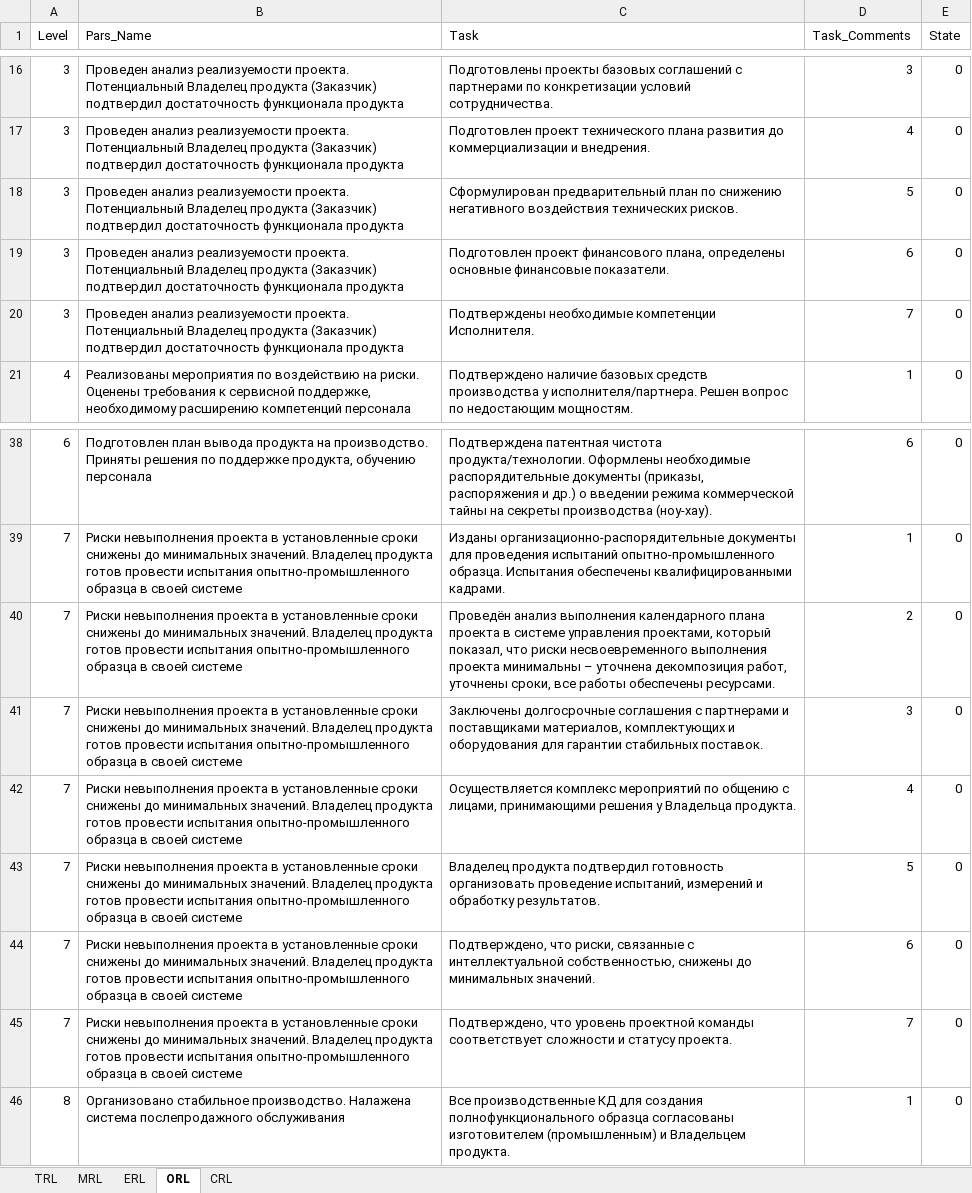
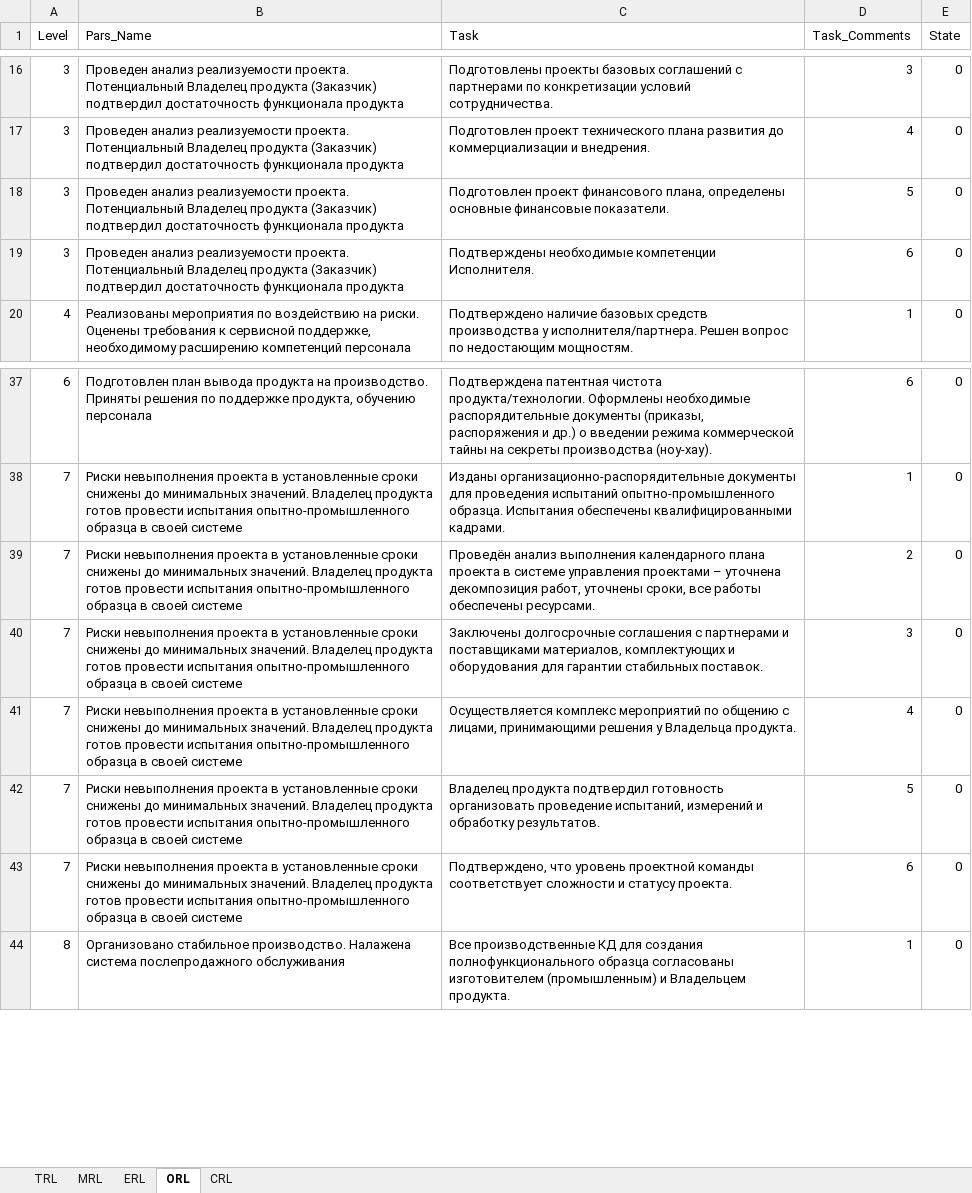
Before and after one commit to KarapetEV/TPRL_Calc, an Excel workbook: data/Param_Tasks.xlsx, sheet ORL, drawn as a sheet; only a part is shown, gaps mark what is left out; values as stored, in another font and other column widths than the file's, no borders; removed rows and columns are numbered as before the commit, all else as after; the diff names each change by its address in the sheet, - before the commit and + after, or states it on an @@ line.

```diff
--- a/data/Param_Tasks.xlsx (sheet ORL)
+++ b/data/Param_Tasks.xlsx (sheet ORL)
-row 18: 3 | Проведен анализ реализуемости проекта. Потенциальный Владелец продукта (Заказчик) подтвердил достаточность функционала продукта | Сформулирован предварительный план по снижению негативного воздействия технических рисков. | 5 | 0
-D18 (Task_Comments): 6
+D18 (Task_Comments): 5
-D19 (Task_Comments): 7
+D19 (Task_Comments): 6
-C39 (Task): …системе управления проектами, который показал, что риски несвоевременного выполнения проекта минимальны – уточнена…
+C39 (Task): …системе управления проектами – уточнена…
-row 44: 7 | Риски невыполнения проекта в установленные сроки снижены до минимальных значений. Владелец продукта готов провести испытания опытно-промышленного образца в своей системе | Подтверждено, что риски, связанные с интеллектуальной собственностью, снижены до минимальных значений. | 6 | 0
-D43 (Task_Comments): 7
+D43 (Task_Comments): 6
```
Also changed, not shown: sheet ERL, sheet MRL, sheet TRL, sheet CRL, data/Levels.xlsx.
